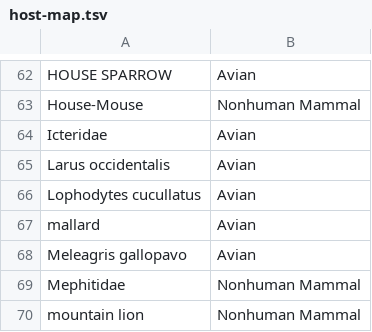
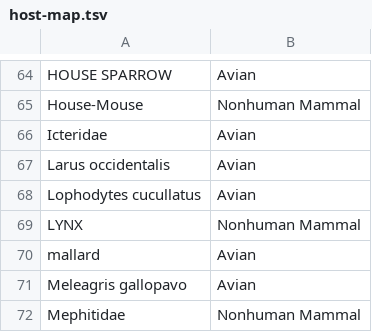
Before and after one commit to nextstrain/avian-flu, a TSV file: ingest/build-configs/ncbi/defaults/host-map.tsv, drawn as a sheet; only a part is shown, gaps mark what is left out; the shorter side is filled out with more unchanged rows; the diff covers the shown part only.

```diff
--- a/ingest/build-configs/ncbi/defaults/host-map.tsv
+++ b/ingest/build-configs/ncbi/defaults/host-map.tsv
@@ -66,2 +68,3 @@ Larus occidentalis	Avian
 Lophodytes cucullatus	Avian
+LYNX	Nonhuman Mammal
 mallard	Avian
```
Also changed, not shown: 9 added rows elsewhere in this file, ingest/build-configs/ncbi/defaults/annotations.tsv.
